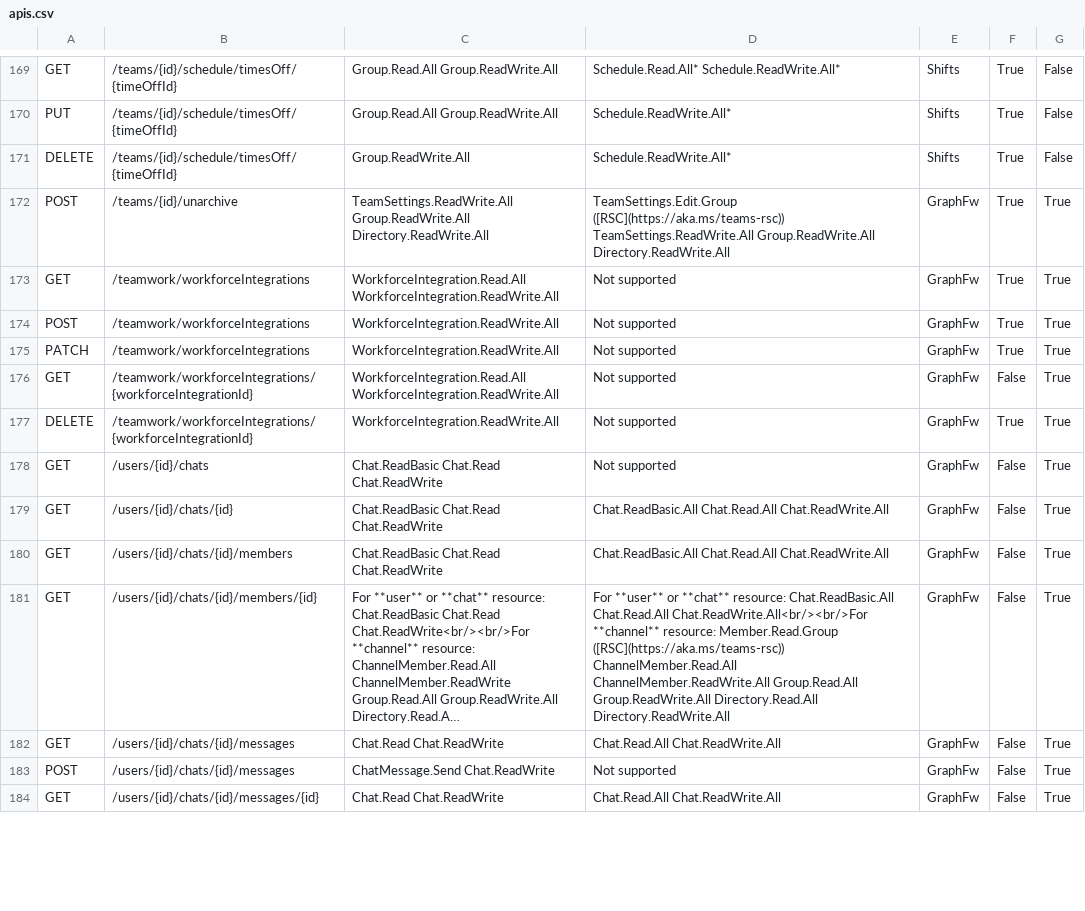
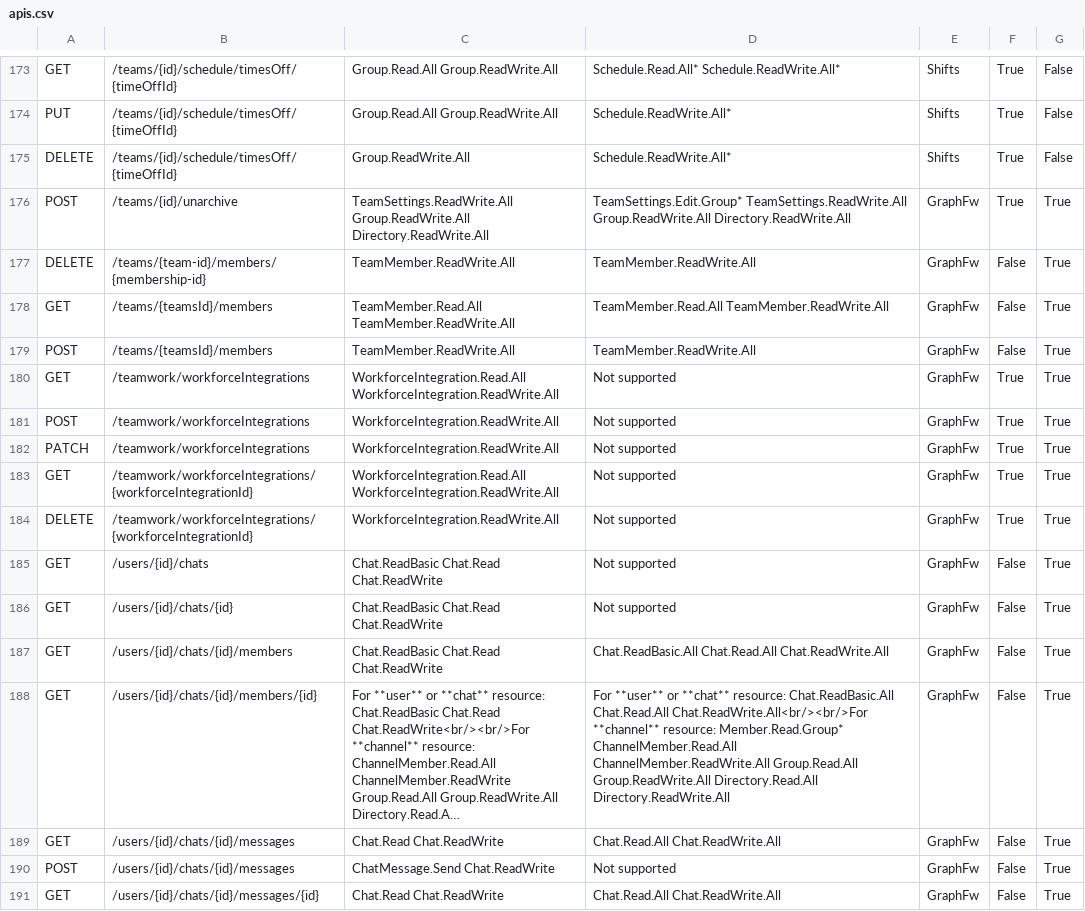
Before and after one commit to nkramer/ExtractGraphAPIs, a CSV file: apis.csv, drawn as a sheet; only a part is shown, gaps mark what is left out; long unchanged cells end in …; addresses are those after the commit; the diff covers the shown part only; the diff names each change by its address in the sheet, - before the commit and + after, or states it on an @@ line.

```diff
--- a/apis.csv
+++ b/apis.csv
-D176: TeamSettings.Edit.Group ([RSC](https://aka.ms/teams-rsc)) TeamSettings.ReadWrite.All Group.ReadWrite.All…
+D176: TeamSettings.Edit.Group* TeamSettings.ReadWrite.All Group.ReadWrite.All…
+row 177: DELETE | /teams/{team-id}/members/{membership-id} | TeamMember.ReadWrite.All | TeamMember.ReadWrite.All | GraphFw | False | True
+row 178: GET | /teams/{teamsId}/members | TeamMember.Read.All TeamMember.ReadWrite.All | TeamMember.Read.All TeamMember.ReadWrite.All | GraphFw | False | True
+row 179: POST | /teams/{teamsId}/members | TeamMember.ReadWrite.All | TeamMember.ReadWrite.All | GraphFw | False | True
-F183: False
+F183: True
-D186: Chat.ReadBasic.All Chat.Read.All Chat.ReadWrite.All
+D186: Not supported
-D188: …**channel** resource: Member.Read.Group ([RSC](https://aka.ms/teams-rsc)) ChannelMember.Read.All ChannelMember.ReadWrite.All…
+D188: …**channel** resource: Member.Read.Group* ChannelMember.Read.All ChannelMember.ReadWrite.All…
```
Also changed, not shown: 5 added rows, 1 removed row and 72 edited cells elsewhere in this file, 1 other file.
